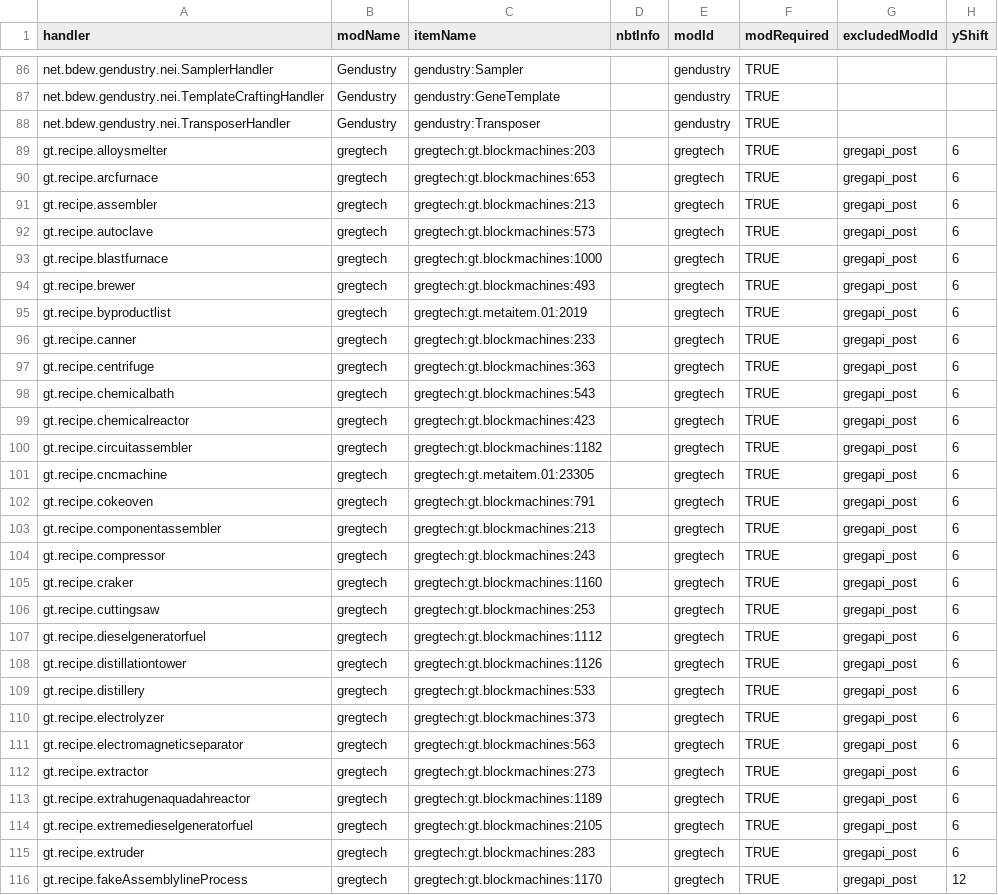
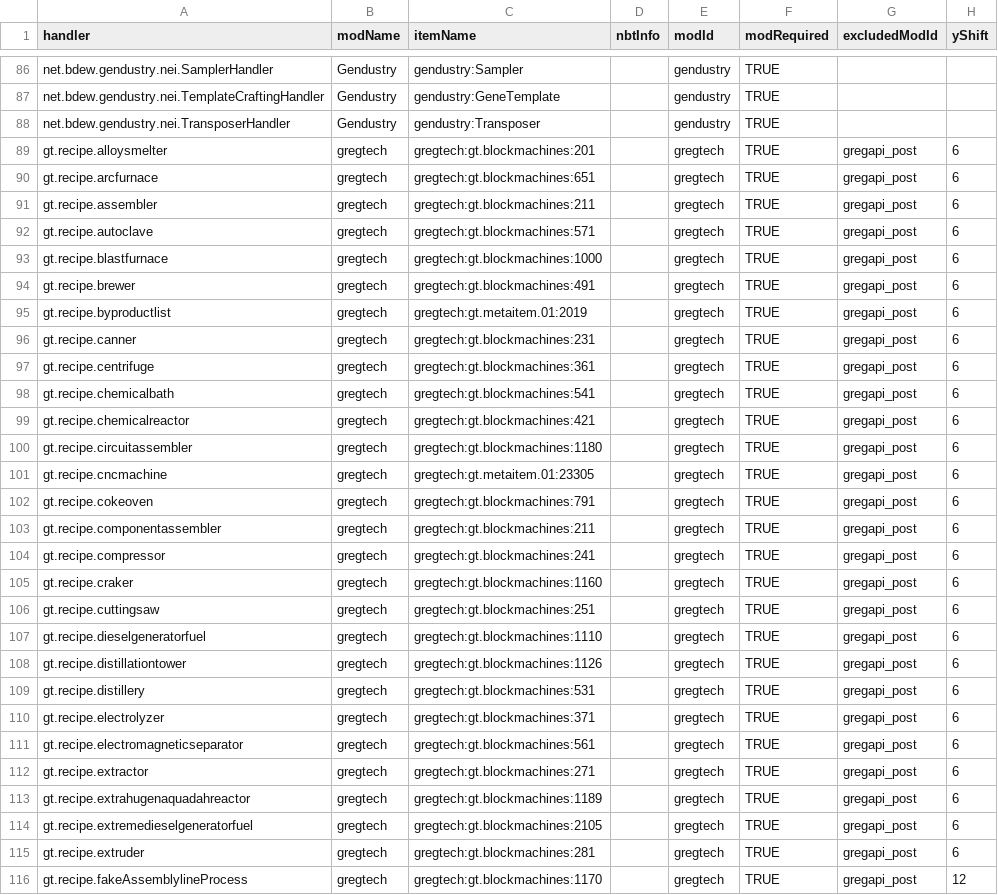
Before and after one commit to PanSzelescik/NotEnoughItems, a CSV file: resources/assets/nei/csv/handlers.csv, drawn as a sheet; only a part is shown, gaps mark what is left out; the diff covers the shown part only; the diff names each change by its address in the sheet, - before the commit and + after, or states it on an @@ line.

Commit message:
Revert "upload file from cinobi"
This reverts commit cfe4307dfc8c7ff8c7bf642cf5d8e827435e5be1.

```diff
--- a/resources/assets/nei/csv/handlers.csv
+++ b/resources/assets/nei/csv/handlers.csv
-C89 (itemName): gregtech:gt.blockmachines:203
+C89 (itemName): gregtech:gt.blockmachines:201
-C90 (itemName): gregtech:gt.blockmachines:653
+C90 (itemName): gregtech:gt.blockmachines:651
-C91 (itemName): gregtech:gt.blockmachines:213
+C91 (itemName): gregtech:gt.blockmachines:211
-C92 (itemName): gregtech:gt.blockmachines:573
+C92 (itemName): gregtech:gt.blockmachines:571
-C94 (itemName): gregtech:gt.blockmachines:493
+C94 (itemName): gregtech:gt.blockmachines:491
-C96 (itemName): gregtech:gt.blockmachines:233
+C96 (itemName): gregtech:gt.blockmachines:231
-C97 (itemName): gregtech:gt.blockmachines:363
+C97 (itemName): gregtech:gt.blockmachines:361
-C98 (itemName): gregtech:gt.blockmachines:543
+C98 (itemName): gregtech:gt.blockmachines:541
-C99 (itemName): gregtech:gt.blockmachines:423
+C99 (itemName): gregtech:gt.blockmachines:421
-C100 (itemName): gregtech:gt.blockmachines:1182
+C100 (itemName): gregtech:gt.blockmachines:1180
-C103 (itemName): gregtech:gt.blockmachines:213
+C103 (itemName): gregtech:gt.blockmachines:211
-C104 (itemName): gregtech:gt.blockmachines:243
+C104 (itemName): gregtech:gt.blockmachines:241
-C106 (itemName): gregtech:gt.blockmachines:253
+C106 (itemName): gregtech:gt.blockmachines:251
-C107 (itemName): gregtech:gt.blockmachines:1112
+C107 (itemName): gregtech:gt.blockmachines:1110
-C109 (itemName): gregtech:gt.blockmachines:533
+C109 (itemName): gregtech:gt.blockmachines:531
-C110 (itemName): gregtech:gt.blockmachines:373
+C110 (itemName): gregtech:gt.blockmachines:371
-C111 (itemName): gregtech:gt.blockmachines:563
+C111 (itemName): gregtech:gt.blockmachines:561
-C112 (itemName): gregtech:gt.blockmachines:273
+C112 (itemName): gregtech:gt.blockmachines:271
-C115 (itemName): gregtech:gt.blockmachines:283
+C115 (itemName): gregtech:gt.blockmachines:281
```
Also changed, not shown: 6 added rows, 6 removed rows and 34 edited cells elsewhere in this file.
